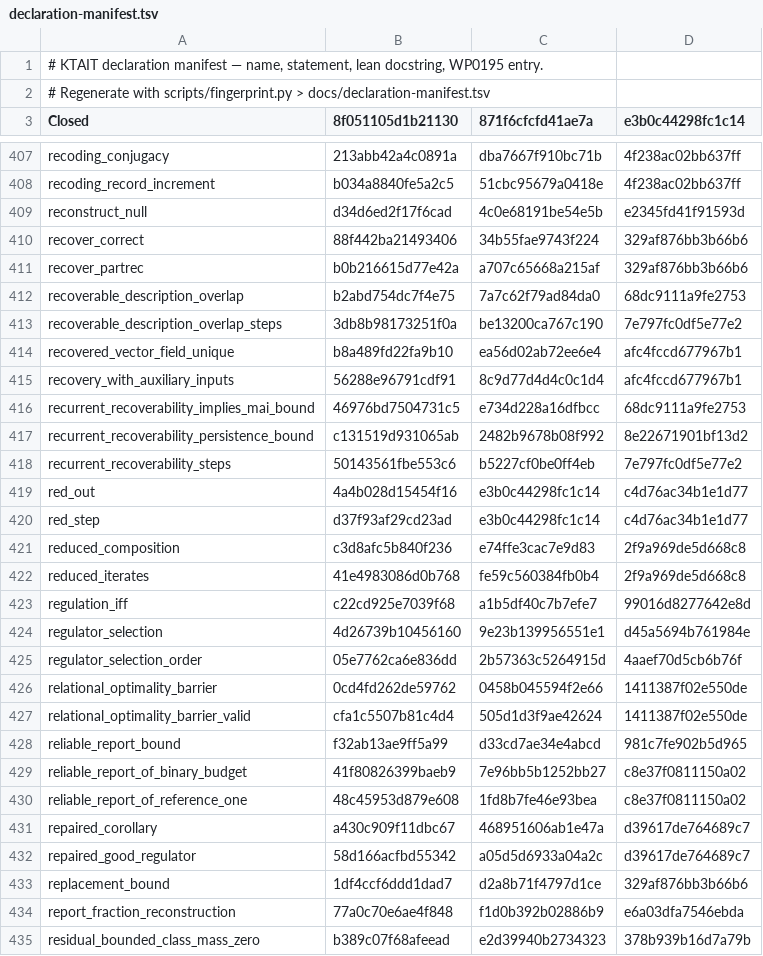
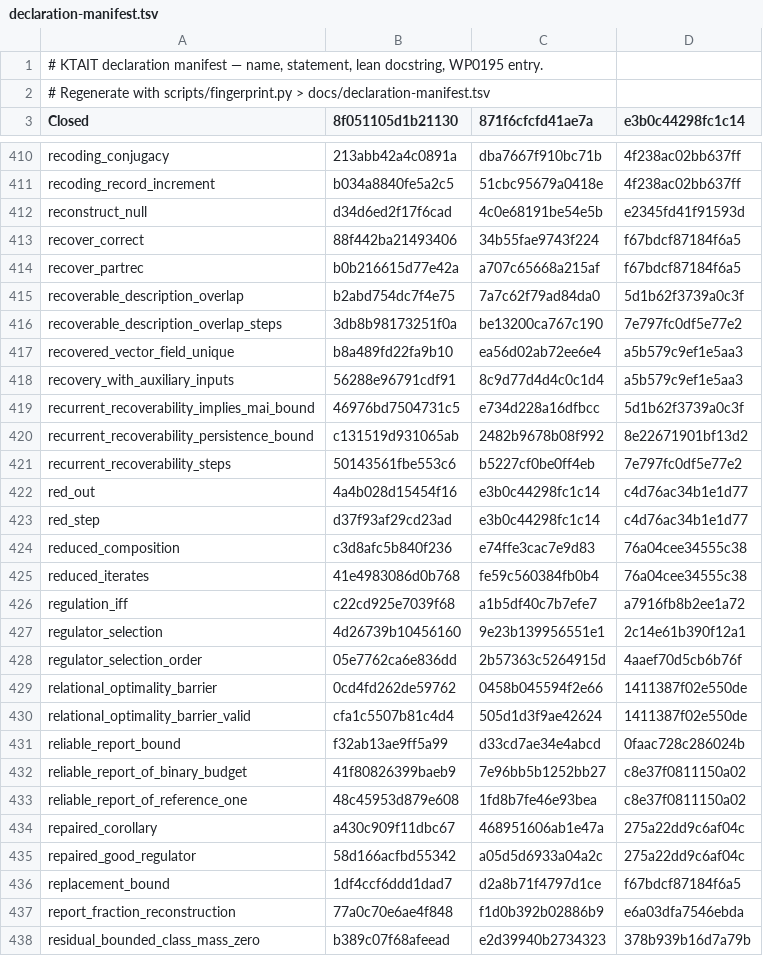
Before and after one commit to giulioruffini/KTAIT, a TSV file: docs/declaration-manifest.tsv, drawn as a sheet; only a part is shown, gaps mark what is left out; the diff covers the shown part only.

```diff
--- a/docs/declaration-manifest.tsv
+++ b/docs/declaration-manifest.tsv
@@ -409,9 +412,9 @@ recoding_record_increment	b034a8840fe5a2c5	51cbc95679a0418e	4f238ac02bb637ff
 reconstruct_null	d34d6ed2f17f6cad	4c0e68191be54e5b	e2345fd41f91593d
-recover_correct	88f442ba21493406	34b55fae9743f224	329af876bb3b66b6
-recover_partrec	b0b216615d77e42a	a707c65668a215af	329af876bb3b66b6
-recoverable_description_overlap	b2abd754dc7f4e75	7a7c62f79ad84da0	68dc9111a9fe2753
+recover_correct	88f442ba21493406	34b55fae9743f224	f67bdcf87184f6a5
+recover_partrec	b0b216615d77e42a	a707c65668a215af	f67bdcf87184f6a5
+recoverable_description_overlap	b2abd754dc7f4e75	7a7c62f79ad84da0	5d1b62f3739a0c3f
 recoverable_description_overlap_steps	3db8b98173251f0a	be13200ca767c190	7e797fc0df5e77e2
-recovered_vector_field_unique	b8a489fd22fa9b10	ea56d02ab72ee6e4	afc4fccd677967b1
-recovery_with_auxiliary_inputs	56288e96791cdf91	8c9d77d4d4c0c1d4	afc4fccd677967b1
-recurrent_recoverability_implies_mai_bound	46976bd7504731c5	e734d228a16dfbcc	68dc9111a9fe2753
+recovered_vector_field_unique	b8a489fd22fa9b10	ea56d02ab72ee6e4	a5b579c9ef1e5aa3
+recovery_with_auxiliary_inputs	56288e96791cdf91	8c9d77d4d4c0c1d4	a5b579c9ef1e5aa3
+recurrent_recoverability_implies_mai_bound	46976bd7504731c5	e734d228a16dfbcc	5d1b62f3739a0c3f
 recurrent_recoverability_persistence_bound	c131519d931065ab	2482b9678b08f992	8e22671901bf13d2
@@ -420,6 +423,6 @@ red_out	4a4b028d15454f16	e3b0c44298fc1c14	c4d76ac34b1e1d77
 red_step	d37f93af29cd23ad	e3b0c44298fc1c14	c4d76ac34b1e1d77
-reduced_composition	c3d8afc5b840f236	e74ffe3cac7e9d83	2f9a969de5d668c8
-reduced_iterates	41e4983086d0b768	fe59c560384fb0b4	2f9a969de5d668c8
-regulation_iff	c22cd925e7039f68	a1b5df40c7b7efe7	99016d8277642e8d
-regulator_selection	4d26739b10456160	9e23b139956551e1	d45a5694b761984e
+reduced_composition	c3d8afc5b840f236	e74ffe3cac7e9d83	76a04cee34555c38
+reduced_iterates	41e4983086d0b768	fe59c560384fb0b4	76a04cee34555c38
+regulation_iff	c22cd925e7039f68	a1b5df40c7b7efe7	a7916fb8b2ee1a72
+regulator_selection	4d26739b10456160	9e23b139956551e1	2c14e61b390f12a1
 regulator_selection_order	05e7762ca6e836dd	2b57363c5264915d	4aaef70d5cb6b76f
@@ -427,8 +430,8 @@ relational_optimality_barrier	0cd4fd262de59762	0458b045594f2e66	1411387f02e550de
 relational_optimality_barrier_valid	cfa1c5507b81c4d4	505d1d3f9ae42624	1411387f02e550de
-reliable_report_bound	f32ab13ae9ff5a99	d33cd7ae34e4abcd	981c7fe902b5d965
+reliable_report_bound	f32ab13ae9ff5a99	d33cd7ae34e4abcd	0faac728c286024b
 reliable_report_of_binary_budget	41f80826399baeb9	7e96bb5b1252bb27	c8e37f0811150a02
 reliable_report_of_reference_one	48c45953d879e608	1fd8b7fe46e93bea	c8e37f0811150a02
-repaired_corollary	a430c909f11dbc67	468951606ab1e47a	d39617de764689c7
-repaired_good_regulator	58d166acfbd55342	a05d5d6933a04a2c	d39617de764689c7
-replacement_bound	1df4ccf6ddd1dad7	d2a8b71f4797d1ce	329af876bb3b66b6
+repaired_corollary	a430c909f11dbc67	468951606ab1e47a	275a22dd9c6af04c
+repaired_good_regulator	58d166acfbd55342	a05d5d6933a04a2c	275a22dd9c6af04c
+replacement_bound	1df4ccf6ddd1dad7	d2a8b71f4797d1ce	f67bdcf87184f6a5
 report_fraction_reconstruction	77a0c70e6ae4f848	f1d0b392b02886b9	e6a03dfa7546ebda
```
Also changed, not shown: 3 added rows and 162 edited cells elsewhere in this file, 7 other files.
